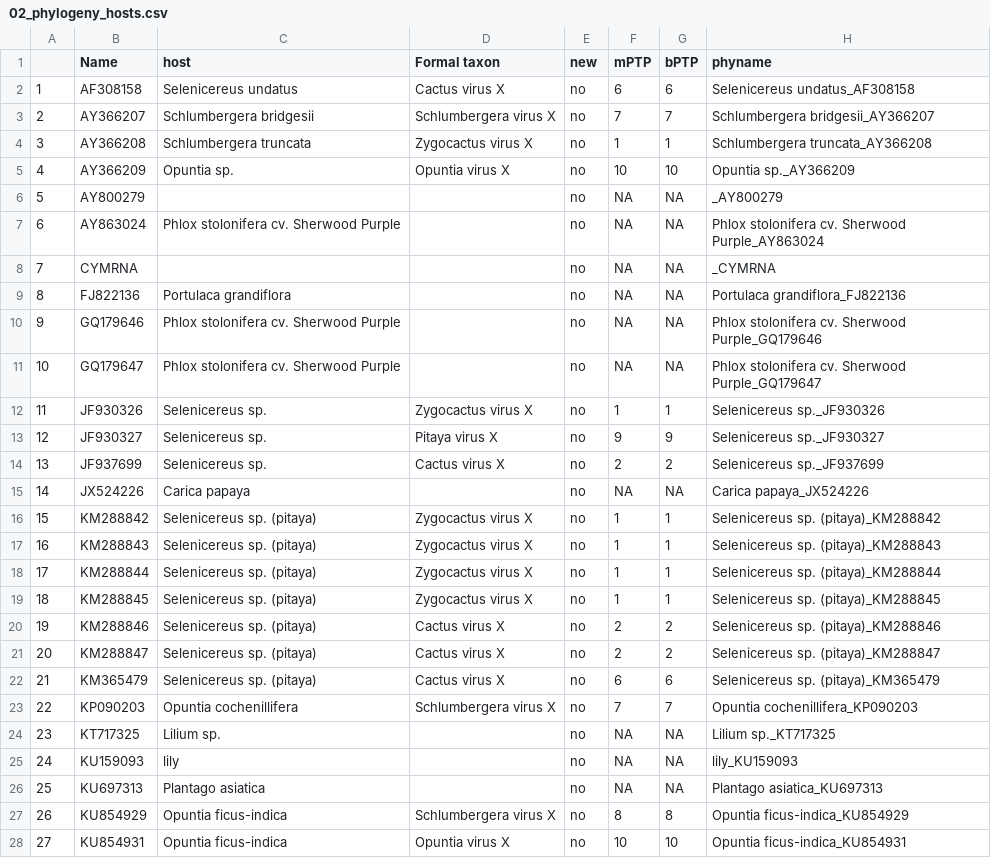
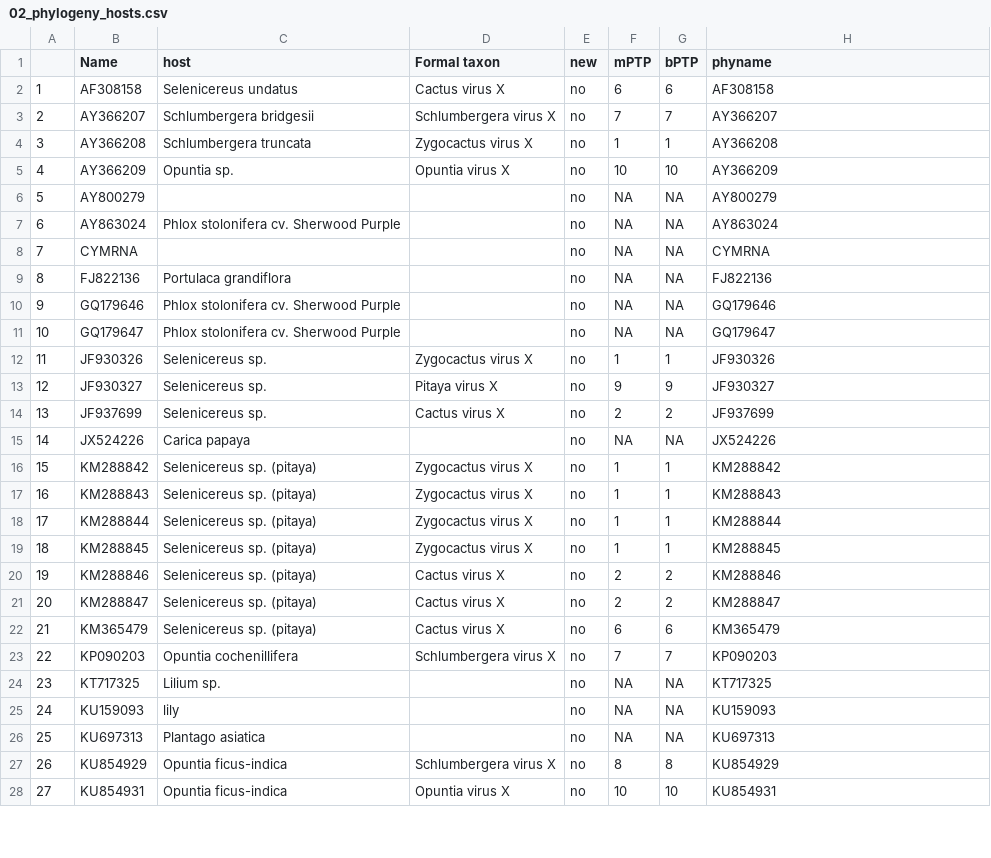
Before and after one commit to alexatyszka/cactusvirusx, a CSV file: figures/scripts/phylogeny_input/02_phylogeny_hosts.csv, drawn as a sheet; only a part is shown; the diff covers the shown part only.

Commit message:
Figure 1 reconfiguration for comment
Removal of hosts in main column. Addition of tip shapes and large gradient boxes with viral "species" included. Syncing of colors and removal of confusing legend.

```diff
--- a/figures/scripts/phylogeny_input/02_phylogeny_hosts.csv
+++ b/figures/scripts/phylogeny_input/02_phylogeny_hosts.csv
@@ -1,28 +1,28 @@
 ,Name,host,Formal taxon,new,mPTP,bPTP,phyname
-1,AF308158,Selenicereus undatus,Cactus virus X,no,6,6,Selenicereus undatus_AF308158
-2,AY366207,Schlumbergera bridgesii,Schlumbergera virus X,no,7,7,Schlumbergera bridgesii_AY366207
-3,AY366208,Schlumbergera truncata,Zygocactus virus X,no,1,1,Schlumbergera truncata_AY366208
-4,AY366209,Opuntia sp.,Opuntia virus X,no,10,10,Opuntia sp._AY366209
-5,AY800279,,,no,NA,NA,_AY800279
-6,AY863024,Phlox stolonifera cv. Sherwood Purple,,no,NA,NA,Phlox stolonifera cv. Sherwood Purple_AY863024
-7,CYMRNA,,,no,NA,NA,_CYMRNA
-8,FJ822136,Portulaca grandiflora,,no,NA,NA,Portulaca grandiflora_FJ822136
-9,GQ179646,Phlox stolonifera cv. Sherwood Purple,,no,NA,NA,Phlox stolonifera cv. Sherwood Purple_GQ179646
-10,GQ179647,Phlox stolonifera cv. Sherwood Purple,,no,NA,NA,Phlox stolonifera cv. Sherwood Purple_GQ179647
-11,JF930326,Selenicereus sp.,Zygocactus virus X,no,1,1,Selenicereus sp._JF930326
-12,JF930327,Selenicereus sp.,Pitaya virus X,no,9,9,Selenicereus sp._JF930327
-13,JF937699,Selenicereus sp.,Cactus virus X,no,2,2,Selenicereus sp._JF937699
-14,JX524226,Carica papaya,,no,NA,NA,Carica papaya_JX524226
-15,KM288842,Selenicereus sp. (pitaya),Zygocactus virus X,no,1,1,Selenicereus sp. (pitaya)_KM288842
-16,KM288843,Selenicereus sp. (pitaya),Zygocactus virus X,no,1,1,Selenicereus sp. (pitaya)_KM288843
-17,KM288844,Selenicereus sp. (pitaya),Zygocactus virus X,no,1,1,Selenicereus sp. (pitaya)_KM288844
-18,KM288845,Selenicereus sp. (pitaya),Zygocactus virus X,no,1,1,Selenicereus sp. (pitaya)_KM288845
-19,KM288846,Selenicereus sp. (pitaya),Cactus virus X,no,2,2,Selenicereus sp. (pitaya)_KM288846
-20,KM288847,Selenicereus sp. (pitaya),Cactus virus X,no,2,2,Selenicereus sp. (pitaya)_KM288847
-21,KM365479,Selenicereus sp. (pitaya),Cactus virus X,no,6,6,Selenicereus sp. (pitaya)_KM365479
-22,KP090203,Opuntia cochenillifera,Schlumbergera virus X,no,7,7,Opuntia cochenillifera_KP090203
-23,KT717325,Lilium sp.,,no,NA,NA,Lilium sp._KT717325
-24,KU159093,lily,,no,NA,NA,lily_KU159093
-25,KU697313,Plantago asiatica,,no,NA,NA,Plantago asiatica_KU697313
-26,KU854929,Opuntia ficus-indica,Schlumbergera virus X,no,8,8,Opuntia ficus-indica_KU854929
-27,KU854931,Opuntia ficus-indica,Opuntia virus X,no,10,10,Opuntia ficus-indica_KU854931
+1,AF308158,Selenicereus undatus,Cactus virus X,no,6,6,AF308158
+2,AY366207,Schlumbergera bridgesii,Schlumbergera virus X,no,7,7,AY366207
+3,AY366208,Schlumbergera truncata,Zygocactus virus X,no,1,1,AY366208
+4,AY366209,Opuntia sp.,Opuntia virus X,no,10,10,AY366209
+5,AY800279,,,no,NA,NA,AY800279
+6,AY863024,Phlox stolonifera cv. Sherwood Purple,,no,NA,NA,AY863024
+7,CYMRNA,,,no,NA,NA,CYMRNA
+8,FJ822136,Portulaca grandiflora,,no,NA,NA,FJ822136
+9,GQ179646,Phlox stolonifera cv. Sherwood Purple,,no,NA,NA,GQ179646
+10,GQ179647,Phlox stolonifera cv. Sherwood Purple,,no,NA,NA,GQ179647
+11,JF930326,Selenicereus sp.,Zygocactus virus X,no,1,1,JF930326
+12,JF930327,Selenicereus sp.,Pitaya virus X,no,9,9,JF930327
+13,JF937699,Selenicereus sp.,Cactus virus X,no,2,2,JF937699
+14,JX524226,Carica papaya,,no,NA,NA,JX524226
+15,KM288842,Selenicereus sp. (pitaya),Zygocactus virus X,no,1,1,KM288842
+16,KM288843,Selenicereus sp. (pitaya),Zygocactus virus X,no,1,1,KM288843
+17,KM288844,Selenicereus sp. (pitaya),Zygocactus virus X,no,1,1,KM288844
+18,KM288845,Selenicereus sp. (pitaya),Zygocactus virus X,no,1,1,KM288845
+19,KM288846,Selenicereus sp. (pitaya),Cactus virus X,no,2,2,KM288846
+20,KM288847,Selenicereus sp. (pitaya),Cactus virus X,no,2,2,KM288847
+21,KM365479,Selenicereus sp. (pitaya),Cactus virus X,no,6,6,KM365479
+22,KP090203,Opuntia cochenillifera,Schlumbergera virus X,no,7,7,KP090203
+23,KT717325,Lilium sp.,,no,NA,NA,KT717325
+24,KU159093,lily,,no,NA,NA,KU159093
+25,KU697313,Plantago asiatica,,no,NA,NA,KU697313
+26,KU854929,Opuntia ficus-indica,Schlumbergera virus X,no,8,8,KU854929
+27,KU854931,Opuntia ficus-indica,Opuntia virus X,no,10,10,KU854931
```
Also changed, not shown: 93 edited cells elsewhere in this file, 5 other files.
